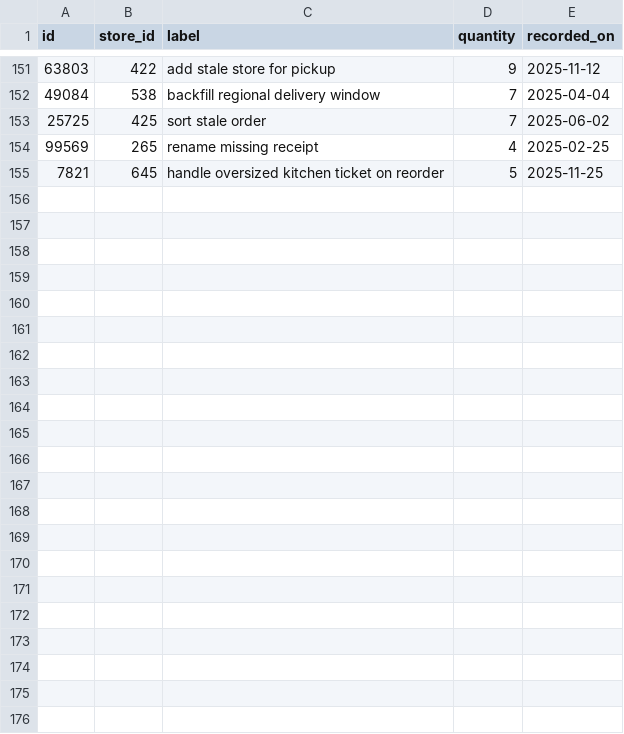
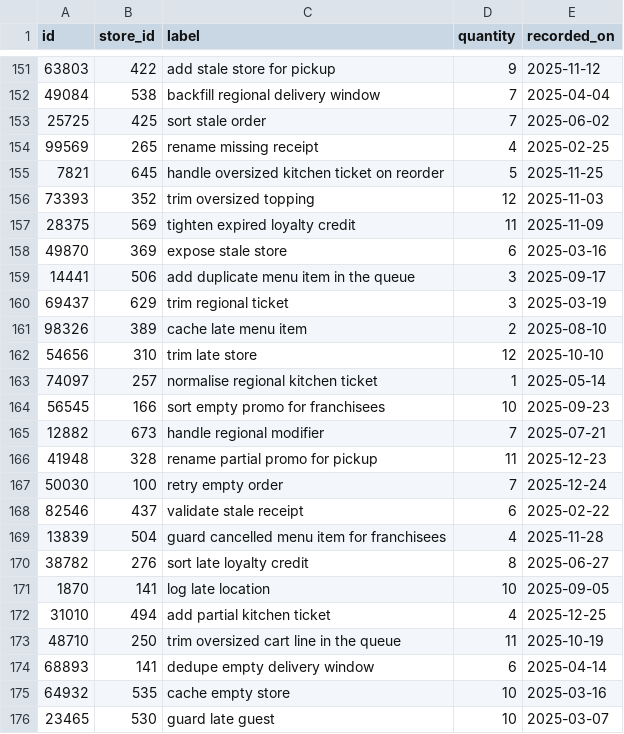
Before and after one commit to wwtdigital/copperpot-pricing-pipeline, a CSV file: seeds/generated/scripts_rows.csv, drawn as a sheet; only a part is shown, gaps mark what is left out; the diff names each change by its address in the sheet, - before the commit and + after, or states it on an @@ line.

Commit message:
CPB-4329 log oversized bowl

```diff
--- a/seeds/generated/scripts_rows.csv
+++ b/seeds/generated/scripts_rows.csv
+row 156: 73393 | 352 | trim oversized topping | 12 | 2025-11-03
+row 157: 28375 | 569 | tighten expired loyalty credit | 11 | 2025-11-09
+row 158: 49870 | 369 | expose stale store | 6 | 2025-03-16
+row 159: 14441 | 506 | add duplicate menu item in the queue | 3 | 2025-09-17
+row 160: 69437 | 629 | trim regional ticket | 3 | 2025-03-19
+row 161: 98326 | 389 | cache late menu item | 2 | 2025-08-10
+row 162: 54656 | 310 | trim late store | 12 | 2025-10-10
+row 163: 74097 | 257 | normalise regional kitchen ticket | 1 | 2025-05-14
+row 164: 56545 | 166 | sort empty promo for franchisees | 10 | 2025-09-23
+row 165: 12882 | 673 | handle regional modifier | 7 | 2025-07-21
+row 166: 41948 | 328 | rename partial promo for pickup | 11 | 2025-12-23
+row 167: 50030 | 100 | retry empty order | 7 | 2025-12-24
+row 168: 82546 | 437 | validate stale receipt | 6 | 2025-02-22
+row 169: 13839 | 504 | guard cancelled menu item for franchisees | 4 | 2025-11-28
+row 170: 38782 | 276 | sort late loyalty credit | 8 | 2025-06-27
+row 171: 1870 | 141 | log late location | 10 | 2025-09-05
+row 172: 31010 | 494 | add partial kitchen ticket | 4 | 2025-12-25
+row 173: 48710 | 250 | trim oversized cart line in the queue | 11 | 2025-10-19
+row 174: 68893 | 141 | dedupe empty delivery window | 6 | 2025-04-14
+row 175: 64932 | 535 | cache empty store | 10 | 2025-03-16
+row 176: 23465 | 530 | guard late guest | 10 | 2025-03-07
```
Also changed, not shown: 2 other files.
